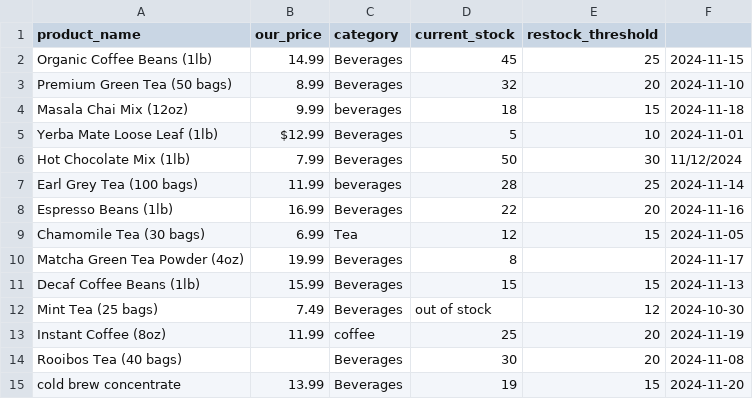
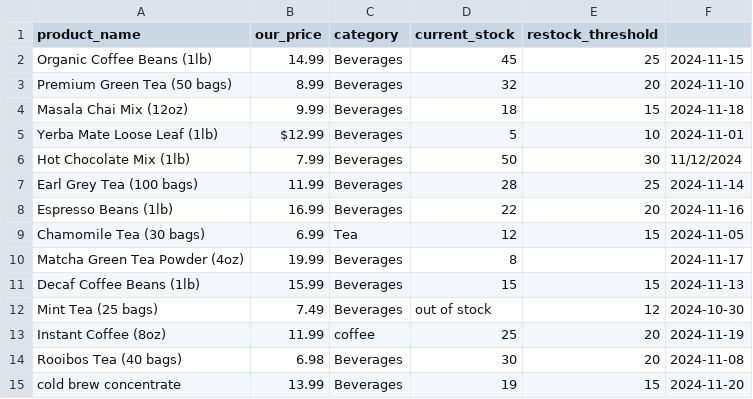
Before and after one commit to DTNevaeha/analyze_csv, a CSV file: data/products.csv, drawn as a sheet.

Commit message:
Added average price calculator. Updated readme, enhanced readability further.

```diff
--- a/data/products.csv
+++ b/data/products.csv
@@ -3,6 +3,6 @@ product_name,our_price,category,current_stock,restock_threshold
 "Premium Green Tea (50 bags)", 8.99, Beverages, 32, 20, 2024-11-10
-"Masala Chai Mix (12oz)", 9.99, beverages, 18, 15, 2024-11-18
+"Masala Chai Mix (12oz)", 9.99, Beverages, 18, 15, 2024-11-18
 "Yerba Mate Loose Leaf (1lb)", $12.99, Beverages, 5,10,2024-11-01
 "Hot Chocolate Mix (1lb)", 7.99, Beverages, 50, 30, 11/12/2024
-"Earl Grey Tea (100 bags)", 11.99, beverages, 28, 25,2024-11-14
+"Earl Grey Tea (100 bags)", 11.99, Beverages, 28, 25,2024-11-14
 "Espresso Beans (1lb)", 16.99, Beverages, 22, 20, 2024-11-16
@@ -13,3 +13,3 @@ product_name,our_price,category,current_stock,restock_threshold
 "Instant Coffee (8oz)", 11.99, coffee, 25, 20, 2024-11-19
-"Rooibos Tea (40 bags)", , Beverages, 30, 20, 2024-11-08
+"Rooibos Tea (40 bags)", 6.98, Beverages, 30, 20, 2024-11-08
 "cold brew concentrate", 13.99, Beverages, 19, 15, 2024-11-20
```
Also changed, not shown: 3 other files.
